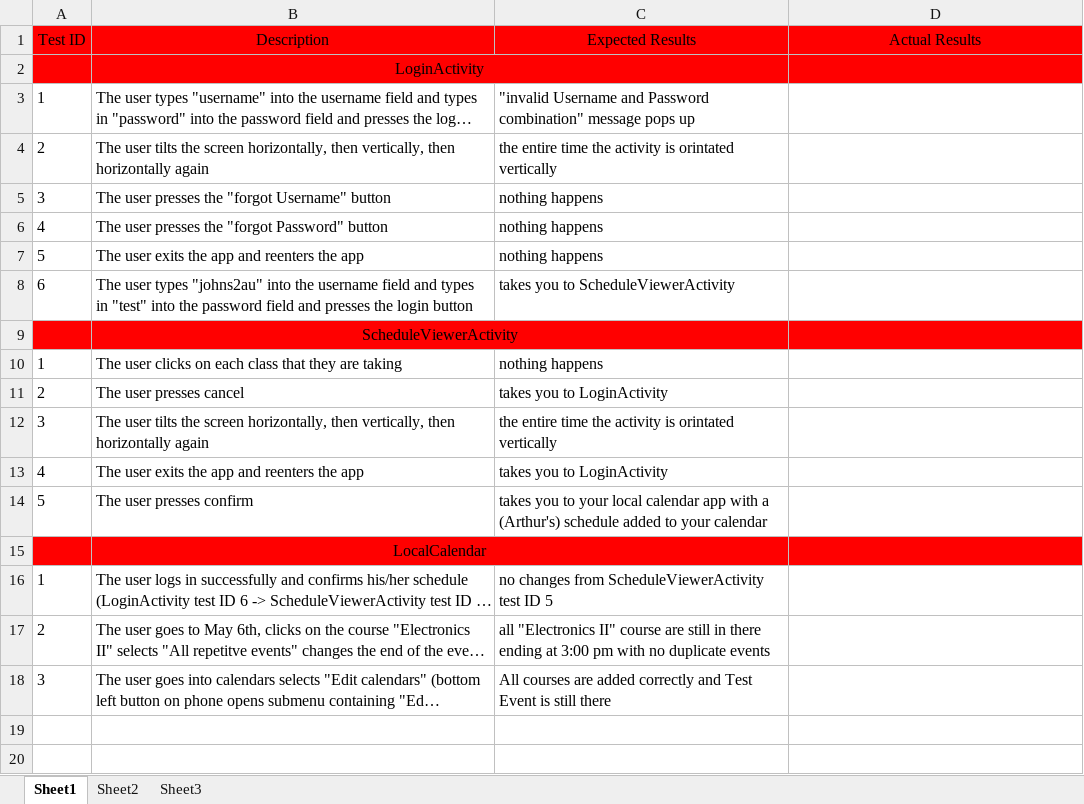
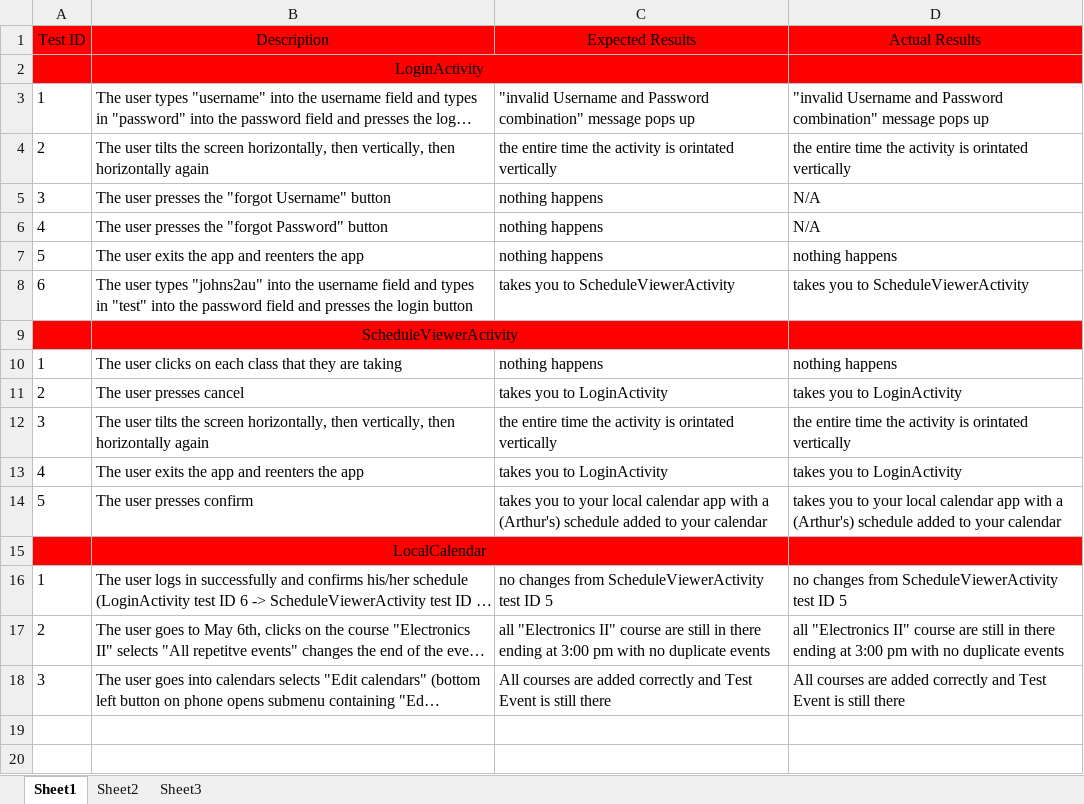
Before and after one commit to scurrymd/Software-Engineering, an Excel workbook: docs/UserAcceptancePlan.xlsx, sheet Sheet1, drawn as a sheet; only a part is shown; long unchanged cells end in …; values as stored, in another font and other column widths than the file's, no borders; the diff names each change by its address in the sheet, - before the commit and + after, or states it on an @@ line.

Commit message:
Updated documentation
Completed UAP
updated test table

```diff
--- a/docs/UserAcceptancePlan.xlsx (sheet Sheet1)
+++ b/docs/UserAcceptancePlan.xlsx (sheet Sheet1)
-D3 (Actual Results): (empty)
+D3 (Actual Results): "invalid Username and Password combination" message pops up
-D4 (Actual Results): (empty)
+D4 (Actual Results): the entire time the activity is orintated vertically
-D5:D6 (Actual Results): (empty)
+D5:D6 (Actual Results): N/A
-D7 (Actual Results): (empty)
+D7 (Actual Results): nothing happens
-D8 (Actual Results): (empty)
+D8 (Actual Results): takes you to ScheduleViewerActivity
-D10 (Actual Results): (empty)
+D10 (Actual Results): nothing happens
-D11 (Actual Results): (empty)
+D11 (Actual Results): takes you to LoginActivity
-D12 (Actual Results): (empty)
+D12 (Actual Results): the entire time the activity is orintated vertically
-D13 (Actual Results): (empty)
+D13 (Actual Results): takes you to LoginActivity
-D14 (Actual Results): (empty)
+D14 (Actual Results): takes you to your local calendar app with a (Arthur's) schedule added to your calendar
-D16 (Actual Results): (empty)
+D16 (Actual Results): no changes from ScheduleViewerActivity test ID 5
-D17 (Actual Results): (empty)
+D17 (Actual Results): all "Electronics II" course are still in there ending at 3:00 pm with no duplicate events
-D18 (Actual Results): (empty)
+D18 (Actual Results): All courses are added correctly and Test Event is still there
```
Also changed, not shown: 1 other file.
